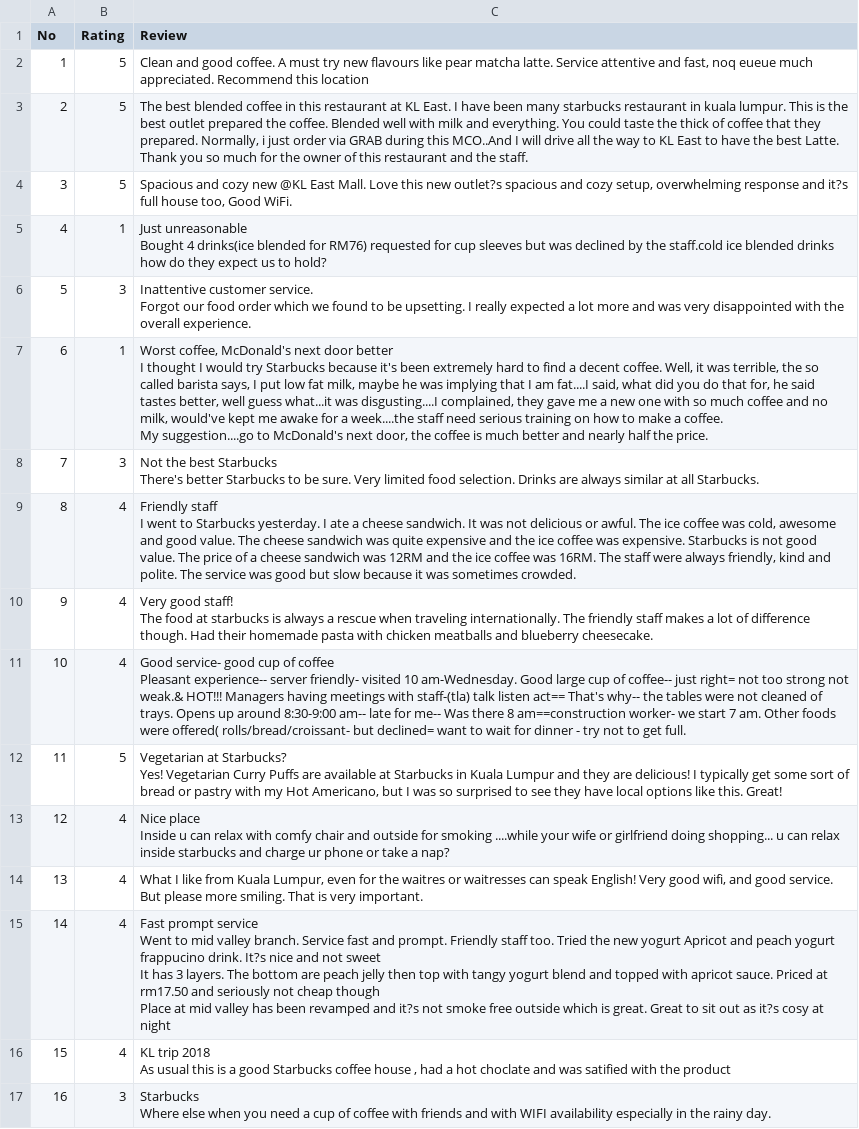
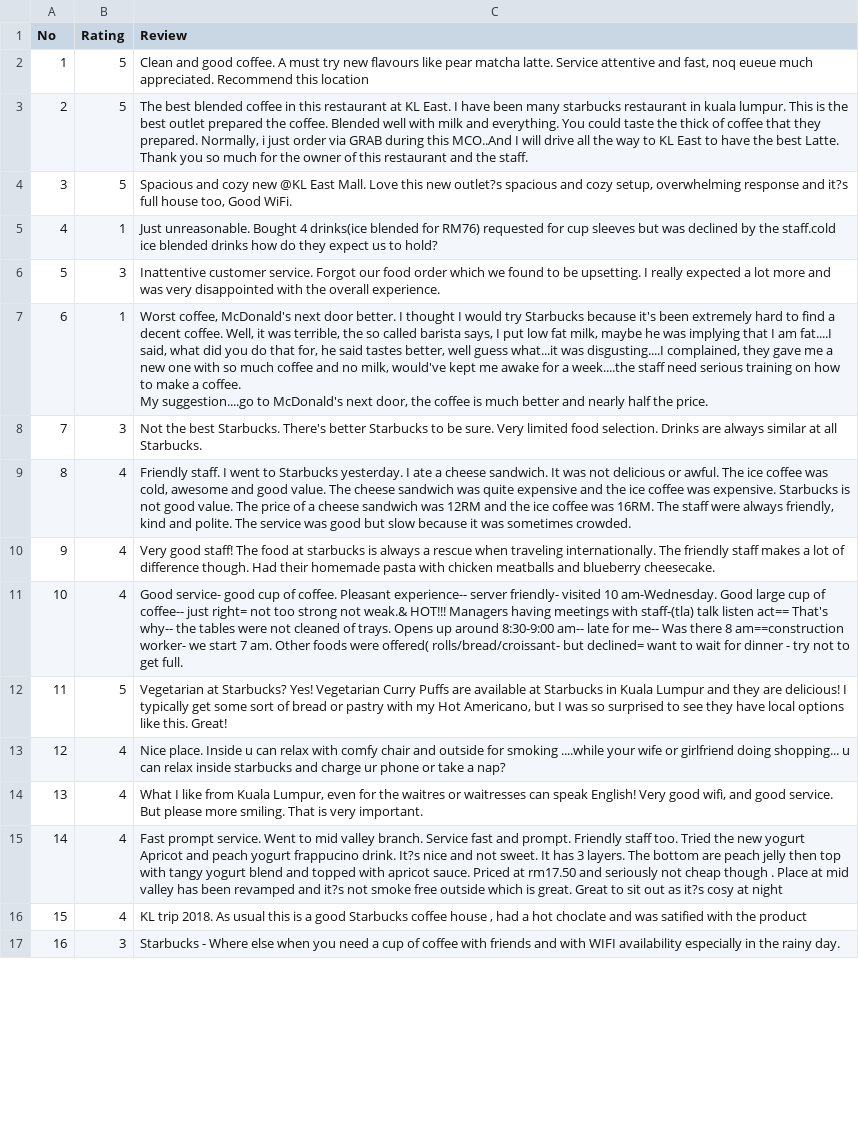
Before and after one commit to chipmunkmy/testingds, a CSV file: Tripadvisor_Starbucks_KlangValley.csv, drawn as a sheet; only a part is shown; ↵ is a line break in a cell; the diff covers the shown part only; the diff names each change by its address in the sheet, - before the commit and + after, or states it on an @@ line.

Commit message:
Add files via upload

```diff
--- a/Tripadvisor_Starbucks_KlangValley.csv
+++ b/Tripadvisor_Starbucks_KlangValley.csv
-C5 (Review): Just unreasonable ↵ Bought 4…
+C5 (Review): Just unreasonable. Bought 4…
-C6 (Review): …overall experience.
+C6 (Review): …overall experience.
-C7 (Review): …next door better ↵ I thought…
+C7 (Review): …next door better. I thought…
-C8 (Review): …the best Starbucks ↵ There's better…
+C8 (Review): …the best Starbucks. There's better…
-C9 (Review): Friendly staff ↵ I went…
+C9 (Review): Friendly staff. I went…
-C10 (Review): …blueberry cheesecake.
+C10 (Review): …blueberry cheesecake.
-C11 (Review): …cup of coffee ↵ Pleasant experience--…
+C11 (Review): …cup of coffee. Pleasant experience--…
-C12 (Review): …this. Great!
+C12 (Review): …this. Great!
-C13 (Review): Nice place ↵ Inside u…
+C13 (Review): Nice place. Inside u…
-C15 (Review): Fast prompt service ↵ Went to mid valley branch. Service fast and prompt. Friendly staff too. Tried the new yogurt Apricot and peach yogurt frappucino drink. It?s nice and not sweet ↵ It has 3 layers. The bottom are peach jelly then top with tangy yogurt blend and topped with apricot sauce. Priced at rm17.50 and seriously not cheap though ↵ Place at…
+C15 (Review): Fast prompt service. Went to mid valley branch. Service fast and prompt. Friendly staff too. Tried the new yogurt Apricot and peach yogurt frappucino drink. It?s nice and not sweet. It has 3 layers. The bottom are peach jelly then top with tangy yogurt blend and topped with apricot sauce. Priced at rm17.50 and seriously not cheap though . Place at…
-C16 (Review): KL trip 2018 ↵ As usual…
+C16 (Review): KL trip 2018. As usual…
-C17 (Review): Starbucks ↵ Where else…
+C17 (Review): Starbucks - Where else…
```
Also changed, not shown: 13 edited cells elsewhere in this file.
